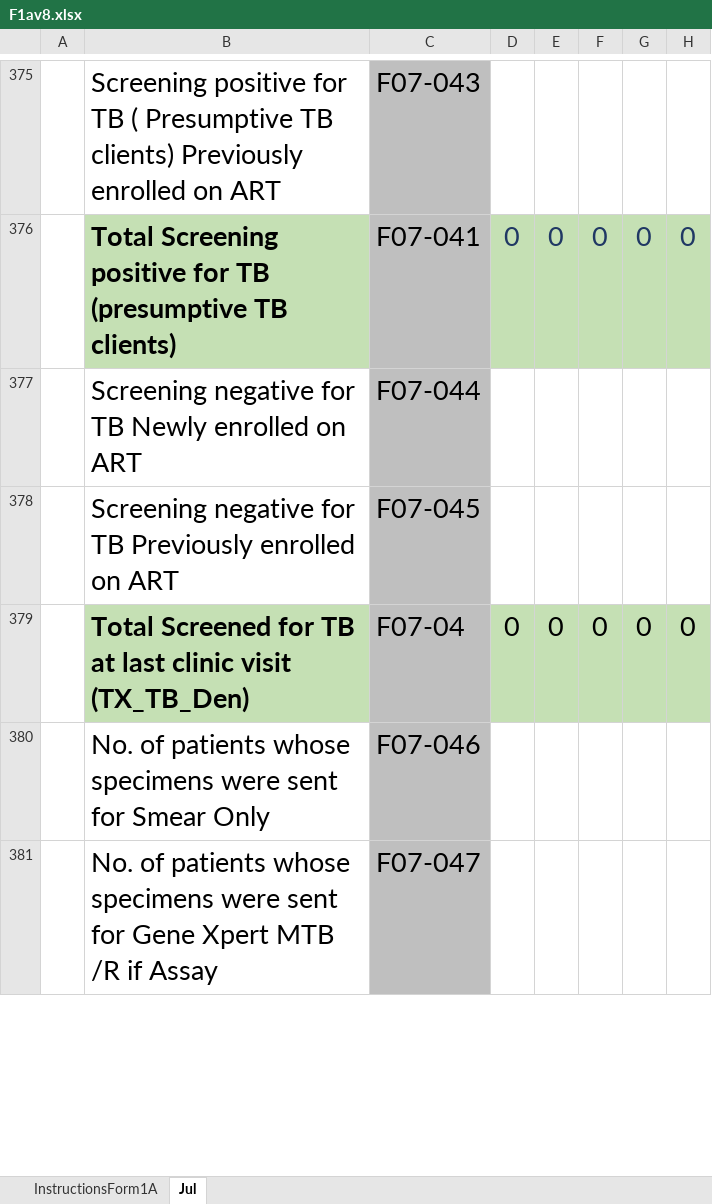
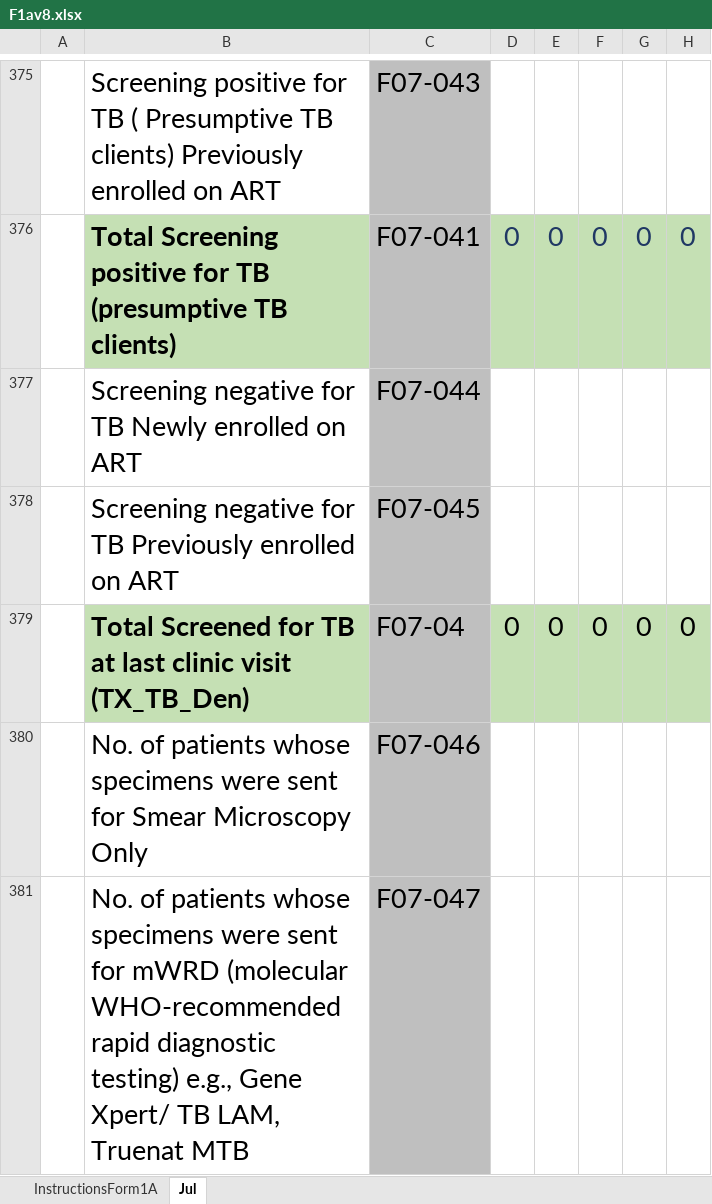
Before and after one commit to nyabuto/InternalSystem, an Excel workbook: web/F1av8.xlsx, sheet Jul, drawn as a sheet; only a part is shown, gaps mark what is left out; values as stored, in another font and other column widths than the file's, no borders; charts and pictures and conditional formats not drawn; the diff covers the shown part only; the diff names each change by its address in the sheet, - before the commit and + after, or states it on an @@ line.

```diff
--- a/web/F1av8.xlsx (sheet Jul)
+++ b/web/F1av8.xlsx (sheet Jul)
-B380: …for Smear Only
+B380: …for Smear Microscopy Only
-B381: …sent for Gene Xpert MTB /R if Assay
+B381: …sent for mWRD (molecular WHO-recommended rapid diagnostic testing) e.g., Gene Xpert/ TB LAM, Truenat MTB
```
Also changed, not shown: 6 edited cells, cell formats and merged cells elsewhere in this sheet, sheet InstructionsForm1A, charts or pictures, web/prep.xlsx, 11 other files.
